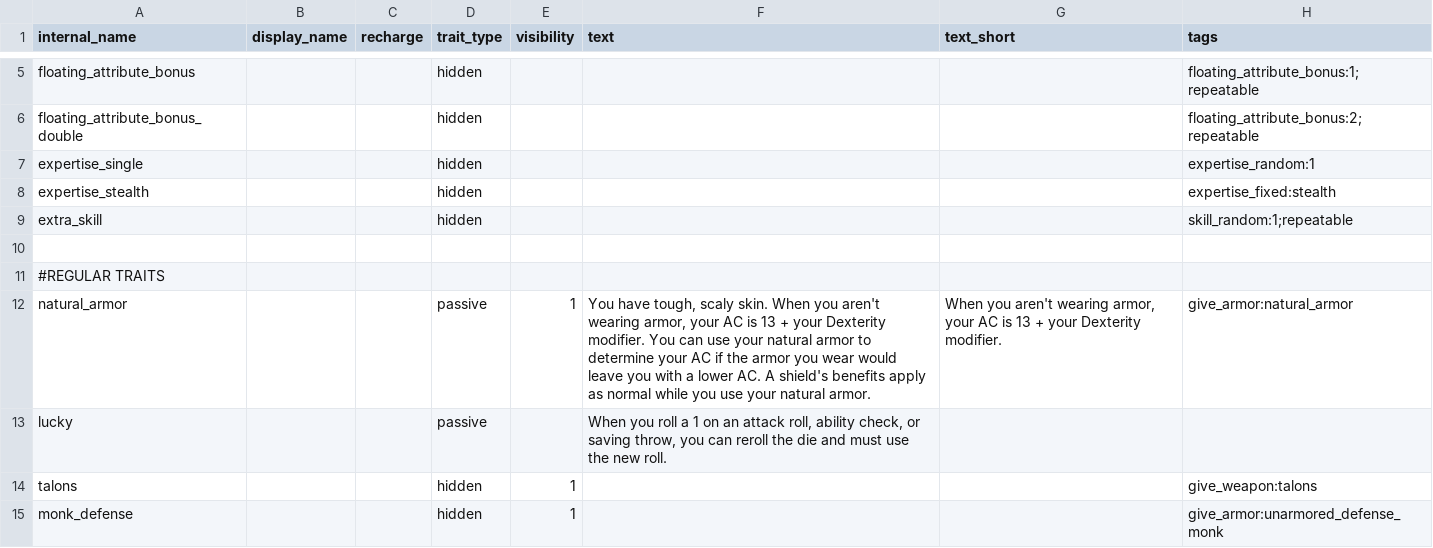
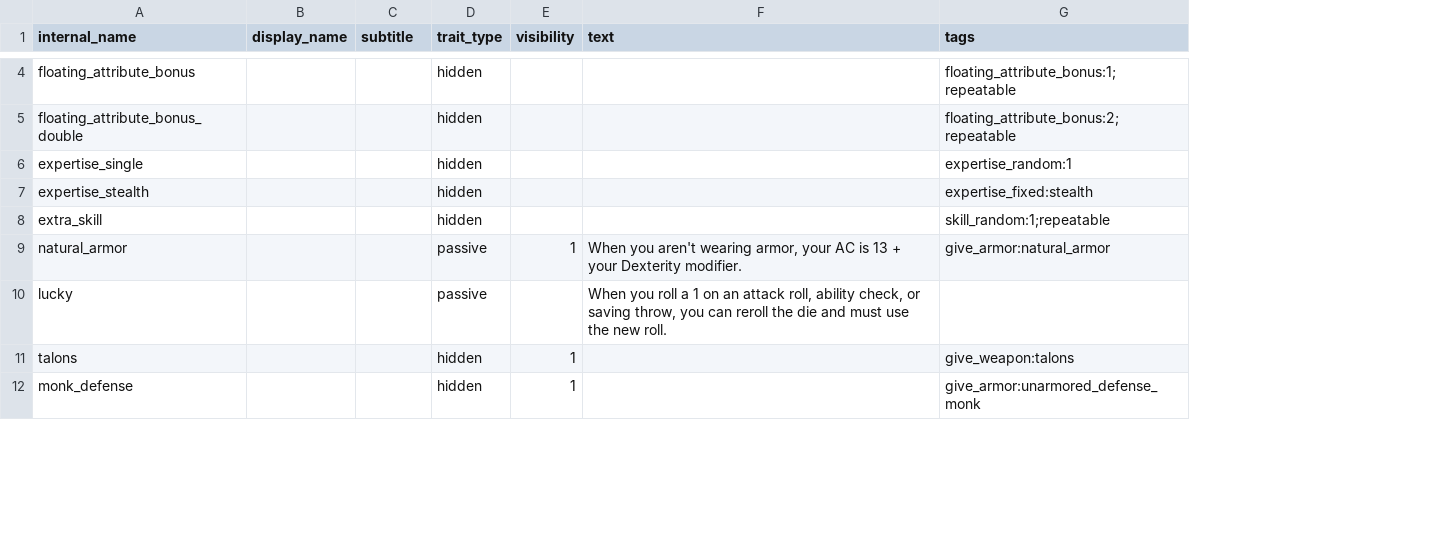
Before and after one commit to FriendGaru/npcgen, a CSV file: npcgen/data/traits.csv, drawn as a sheet; only a part is shown, gaps mark what is left out; removed rows and columns are numbered as before the commit, all else as after; the diff covers the shown part only; the diff names each change by its address in the sheet, - before the commit and + after, or states it on an @@ line.

Commit message:
removed long support
Maintaining support for both short and long stat block entries is more trouble than it's worth. Removed it, now everything is the short version.

```diff
--- a/npcgen/data/traits.csv
+++ b/npcgen/data/traits.csv
-column G (text_short), row 12: When you aren't wearing armor, your AC is 13 + your Dexterity modifier.
-C1: recharge
+C1: subtitle
-row 10: (empty)
-row 11: #REGULAR TRAITS
-F9 (text): You have tough, scaly skin. When you aren't wearing armor, your AC is 13 + your Dexterity modifier. You can use your natural armor to determine your AC if the armor you wear would leave you with a lower AC. A shield's benefits apply as normal while you use your natural armor.
+F9 (text): When you aren't wearing armor, your AC is 13 + your Dexterity modifier.
```
Also changed, not shown: 1 removed row and 10 edited cells elsewhere in this file, 2 other files.
